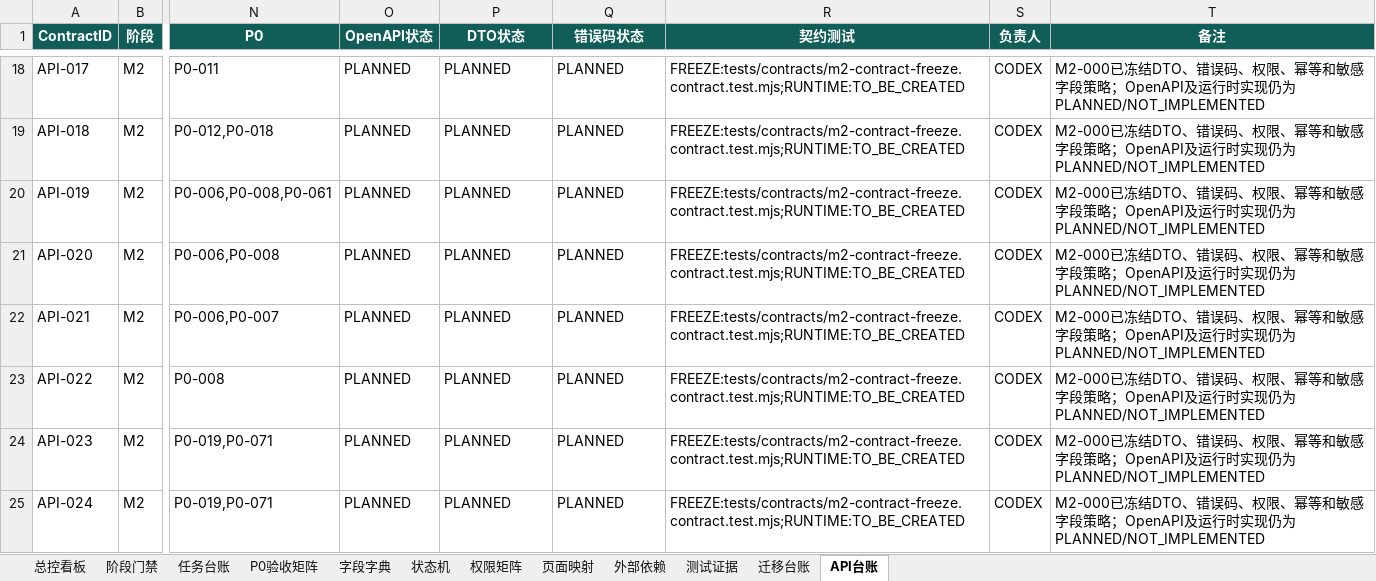
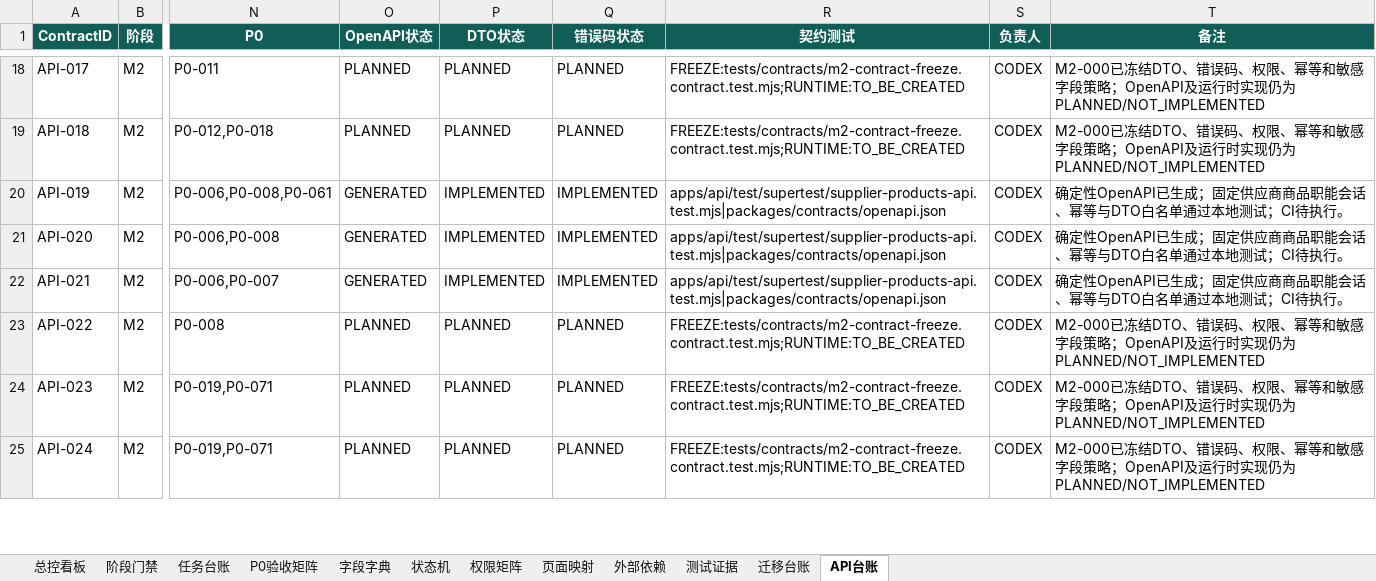
Before and after one commit to EasyStep-lee/flt1, an Excel workbook: 福礼社Codex5.6开发执行包V1.1/17-福礼社Codex5.6执行总控工作簿.xlsx, sheet API台账, drawn as a sheet; only a part is shown, gaps mark what is left out; values as stored, in another font and other column widths than the file's, no borders; conditional formats and table styles not drawn; the diff names each change by its address in the sheet, - before the commit and + after, or states it on an @@ line.

Commit message:
feat(m2): establish supplier and company product layers

```diff
--- a/福礼社Codex5.6开发执行包V1.1/17-福礼社Codex5.6执行总控工作簿.xlsx (sheet API台账)
+++ b/福礼社Codex5.6开发执行包V1.1/17-福礼社Codex5.6执行总控工作簿.xlsx (sheet API台账)
-O20:O22 (OpenAPI状态): PLANNED
+O20:O22 (OpenAPI状态): GENERATED
-P20:P22 (DTO状态): PLANNED
+P20:P22 (DTO状态): IMPLEMENTED
-Q20:Q22 (错误码状态): PLANNED
+Q20:Q22 (错误码状态): IMPLEMENTED
-R20:R22 (契约测试): FREEZE:tests/contracts/m2-contract-freeze.contract.test.mjs;RUNTIME:TO_BE_CREATED
+R20:R22 (契约测试): apps/api/test/supertest/supplier-products-api.test.mjs|packages/contracts/openapi.json
-T20:T22 (备注): M2-000已冻结DTO、错误码、权限、幂等和敏感字段策略；OpenAPI及运行时实现仍为PLANNED/NOT_IMPLEMENTED
+T20:T22 (备注): 确定性OpenAPI已生成；固定供应商商品职能会话、幂等与DTO白名单通过本地测试；CI待执行。
```
Also changed, not shown: sheet 任务台账, sheet 测试证据, sheet 迁移台账, sheet P0验收矩阵, sheet 总控看板, sheet 阶段门禁, 1 more sheet, 40 other files.
